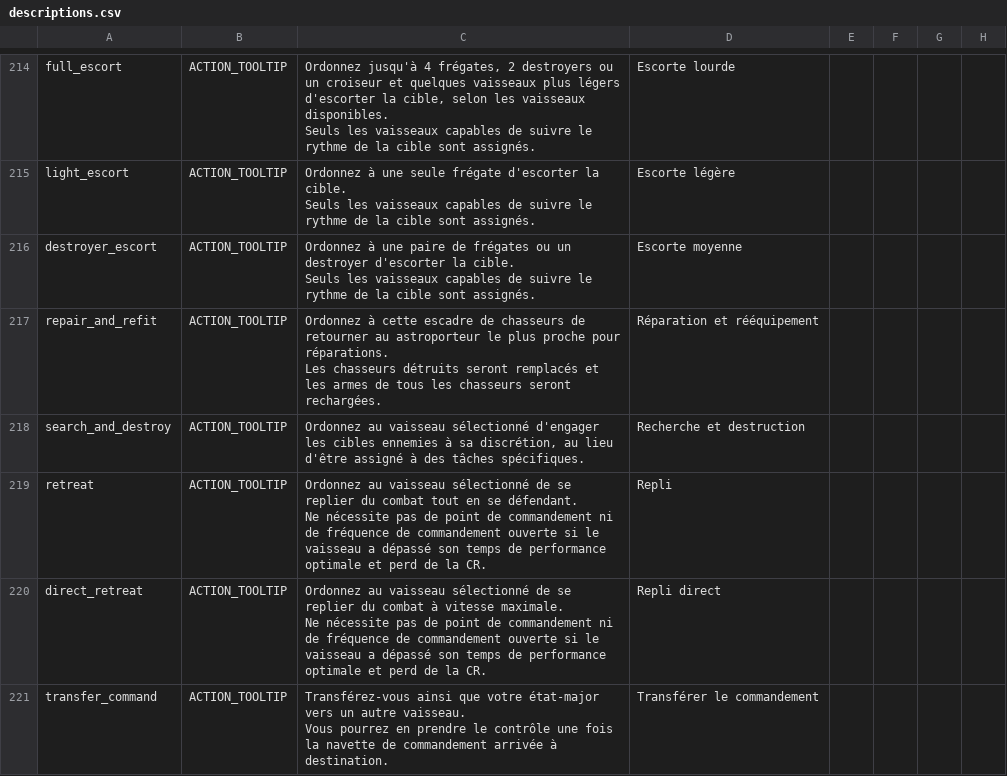
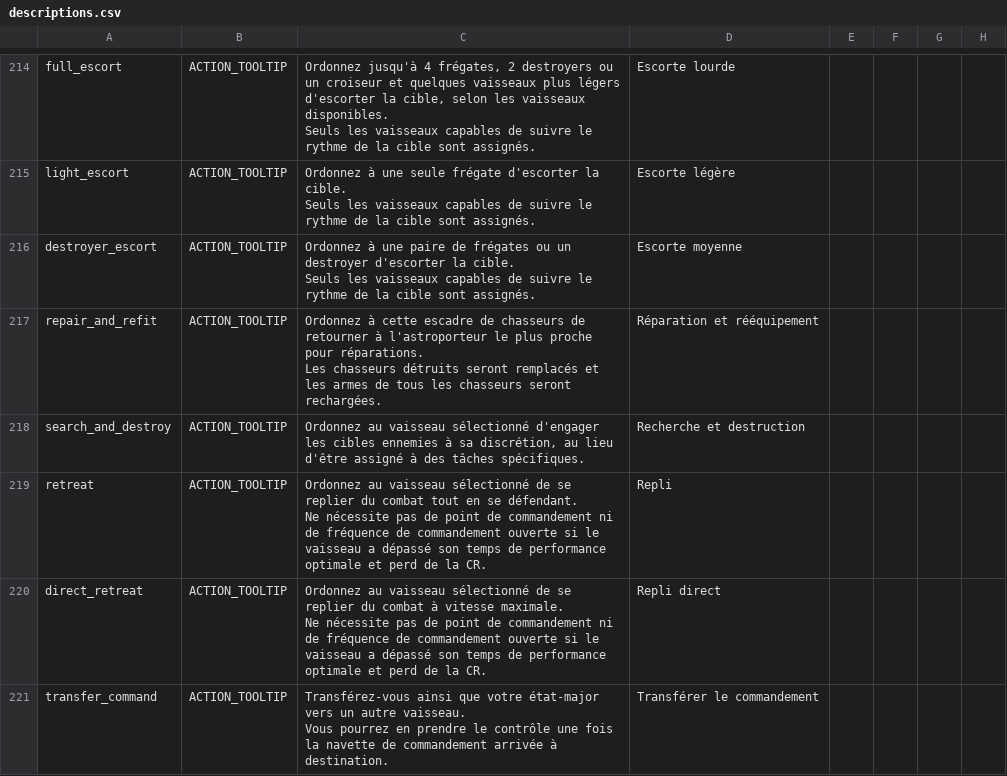
Before and after one commit to mipsou/starsector_lang_pack_fr, a CSV file: data/strings/descriptions.csv, drawn as a sheet; only a part is shown, gaps mark what is left out; the diff covers the shown part only.

```diff
--- a/data/strings/descriptions.csv
+++ b/data/strings/descriptions.csv
@@ -683,5 +683,5 @@ destroyer_escort,ACTION_TOOLTIP,"Ordonnez à une paire de frégates ou un destro
 Seuls les vaisseaux capables de suivre le rythme de la cible sont assignés.",Escorte moyenne,,,,
-repair_and_refit,ACTION_TOOLTIP,"Ordonnez à cette escadre de chasseurs de retourner au astroporteur le plus proche pour réparations.
-
-Les chasseurs détruits seront remplacés et les armes de tous les chasseurs seront rechargées.",Réparation et rééquipement,,,,
+repair_and_refit,ACTION_TOOLTIP,"Ordonnez à cette escadre de chasseurs de retourner à l'astroporteur le plus proche pour réparations.
+
+Les chasseurs détruits seront remplacés et les armes de tous les chasseurs seront rechargées.",Réparation et rééquipement,,,,
 search_and_destroy,ACTION_TOOLTIP,"Ordonnez au vaisseau sélectionné d'engager les cibles ennemies à sa discrétion, au lieu d'être assigné à des tâches spécifiques.",Recherche et destruction,,,,
```
Also changed, not shown: 5 edited cells elsewhere in this file, data/strings/translations/tips_translations.csv, 2 other files.
